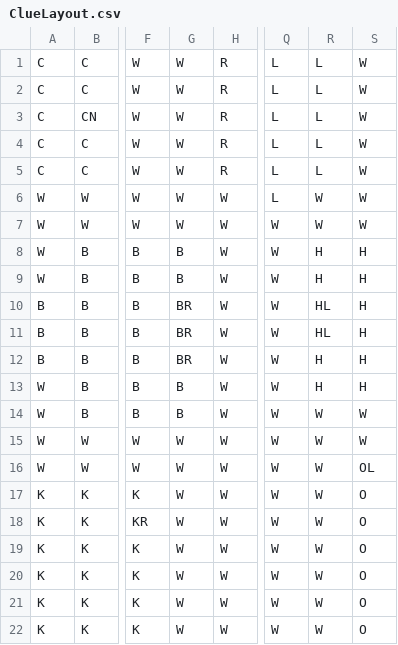
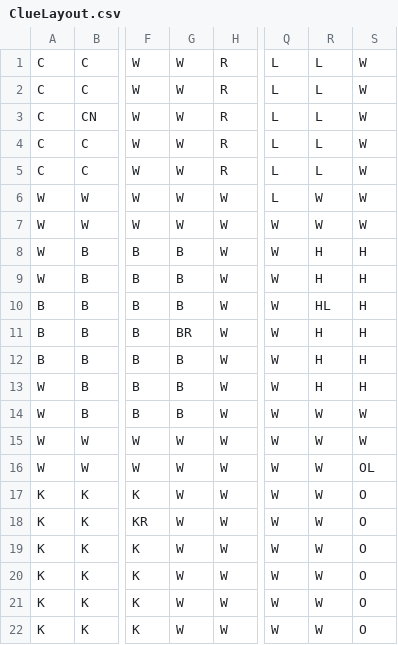
Before and after one commit to stufarris/ClueGame_luart_steni, a CSV file: data/board/ClueLayout.csv, drawn as a sheet; only a part is shown, gaps mark what is left out; the diff names each change by its address in the sheet, - before the commit and + after, or states it on an @@ line.

```diff
--- a/data/board/ClueLayout.csv
+++ b/data/board/ClueLayout.csv
-G10: BR
+G10: B
-R11: HL
+R11: H
-G12: BR
+G12: B
```
Also changed, not shown: 4 other files.
